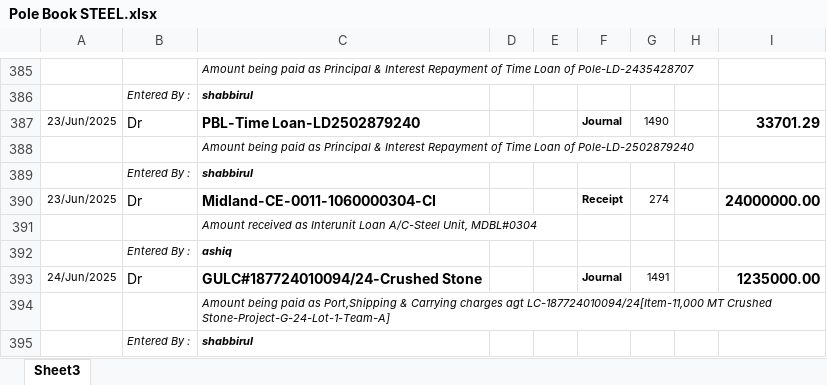
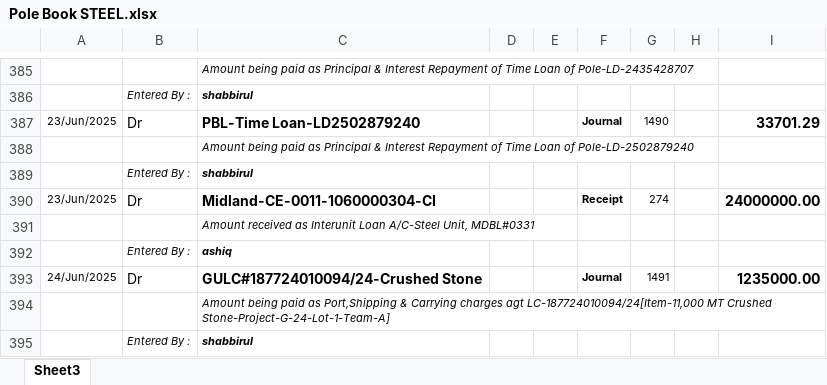
Before and after one commit to m-islam-ciplc/Interunit-Loan-Recon, an Excel workbook: Resources/Steel-Pole/Pole Book STEEL.xlsx, sheet Sheet3, drawn as a sheet; only a part is shown, gaps mark what is left out; values as stored, in another font and other column widths than the file's, no borders; the diff names each change by its address in the sheet, - before the commit and + after, or states it on an @@ line.

```diff
--- a/Resources/Steel-Pole/Pole Book STEEL.xlsx (sheet Sheet3)
+++ b/Resources/Steel-Pole/Pole Book STEEL.xlsx (sheet Sheet3)
-C391: …A/C-Steel Unit, MDBL#0304
+C391: …A/C-Steel Unit, MDBL#0331
```
Also changed, not shown: Resources/Steel-Trans/Steel book Trans_MATCHED.xlsx, Resources/Steel-Trans/Trans book Steel_MATCHED.xlsx, 21 other files.
